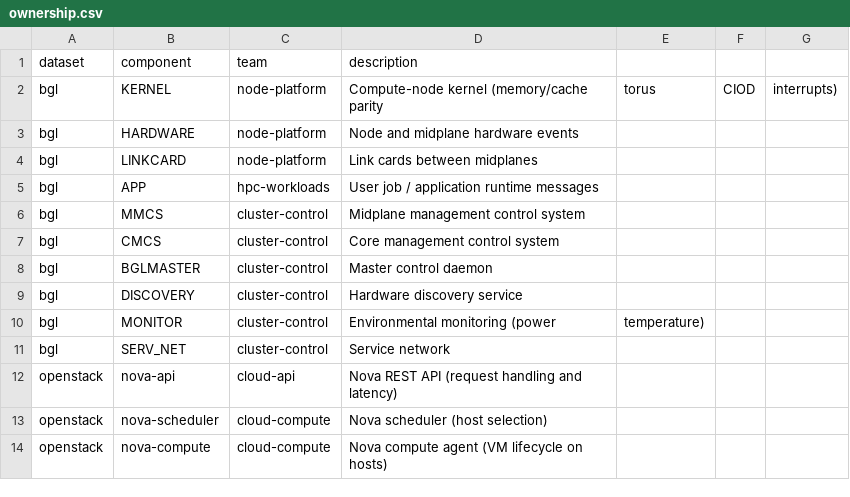
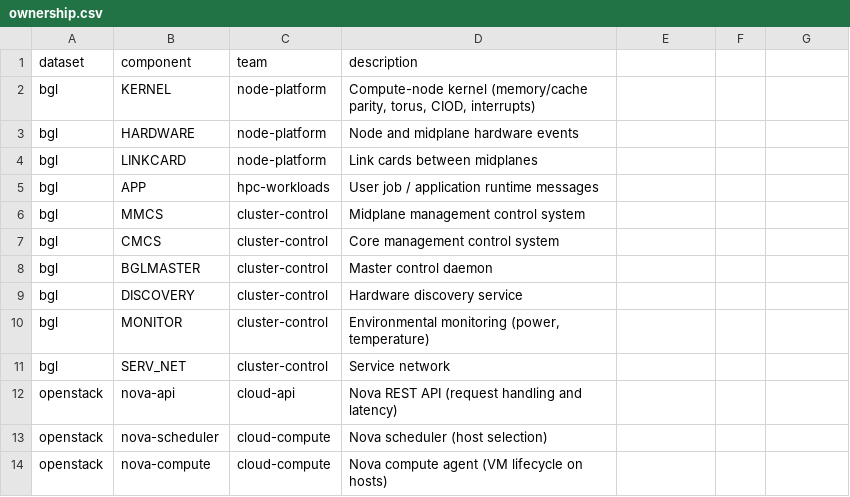
Before and after one commit to aircode610/making-sense-of-logs-schubki-ai-hackathon, a CSV file: data/ownership.csv, drawn as a sheet.

Commit message:
Loaded BGL dataset

```diff
--- a/data/ownership.csv
+++ b/data/ownership.csv
@@ -1,3 +1,3 @@
 dataset,component,team,description
-bgl,KERNEL,node-platform,Compute-node kernel (memory/cache parity, torus, CIOD, interrupts)
+bgl,KERNEL,node-platform,"Compute-node kernel (memory/cache parity, torus, CIOD, interrupts)"
 bgl,HARDWARE,node-platform,Node and midplane hardware events
@@ -9,3 +9,3 @@ bgl,BGLMASTER,cluster-control,Master control daemon
 bgl,DISCOVERY,cluster-control,Hardware discovery service
-bgl,MONITOR,cluster-control,Environmental monitoring (power, temperature)
+bgl,MONITOR,cluster-control,"Environmental monitoring (power, temperature)"
 bgl,SERV_NET,cluster-control,Service network
```
Also changed, not shown: 8 other files.
